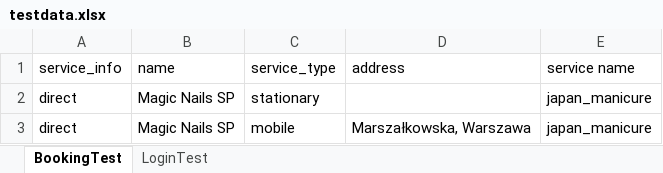
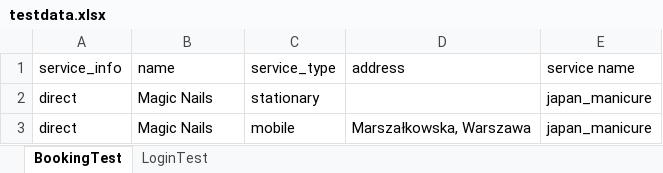
Before and after one commit to Gawerek/MobileTesting, an Excel workbook: Excel/testdata.xlsx, sheet BookingTest, drawn as a sheet; values as stored, in another font and other column widths than the file's, no borders; the diff names each change by its address in the sheet, - before the commit and + after, or states it on an @@ line.

```diff
--- a/Excel/testdata.xlsx (sheet BookingTest)
+++ b/Excel/testdata.xlsx (sheet BookingTest)
-B2:B3 (name): Magic Nails SP
+B2:B3 (name): Magic Nails
```
Also changed, not shown: 4 other files.
